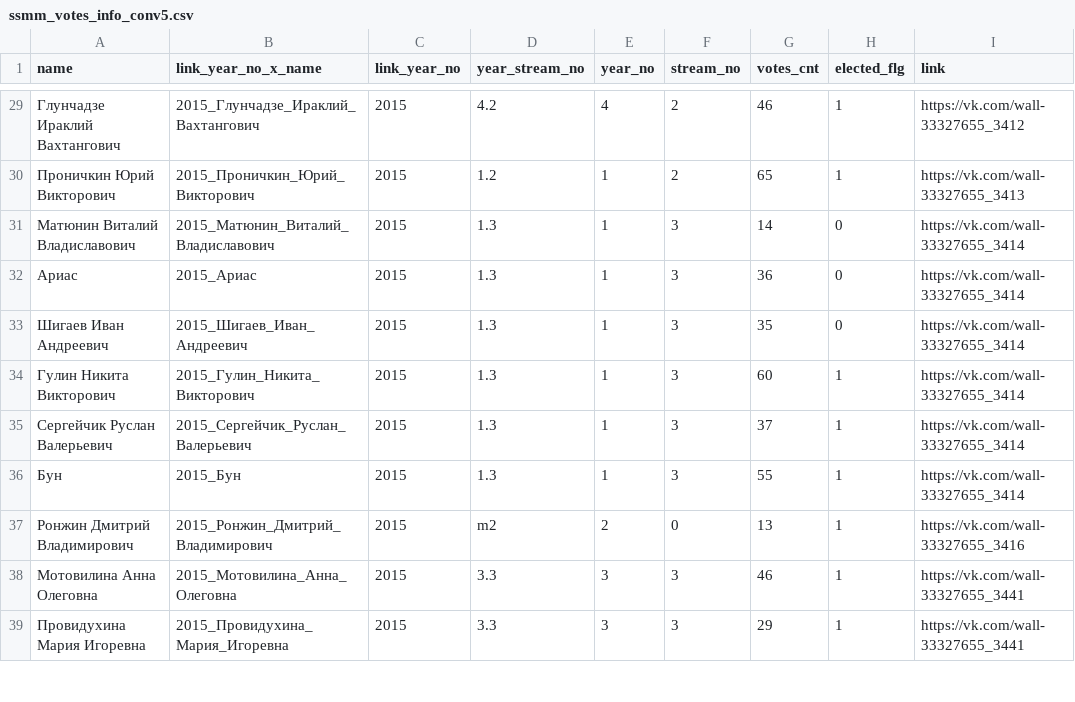
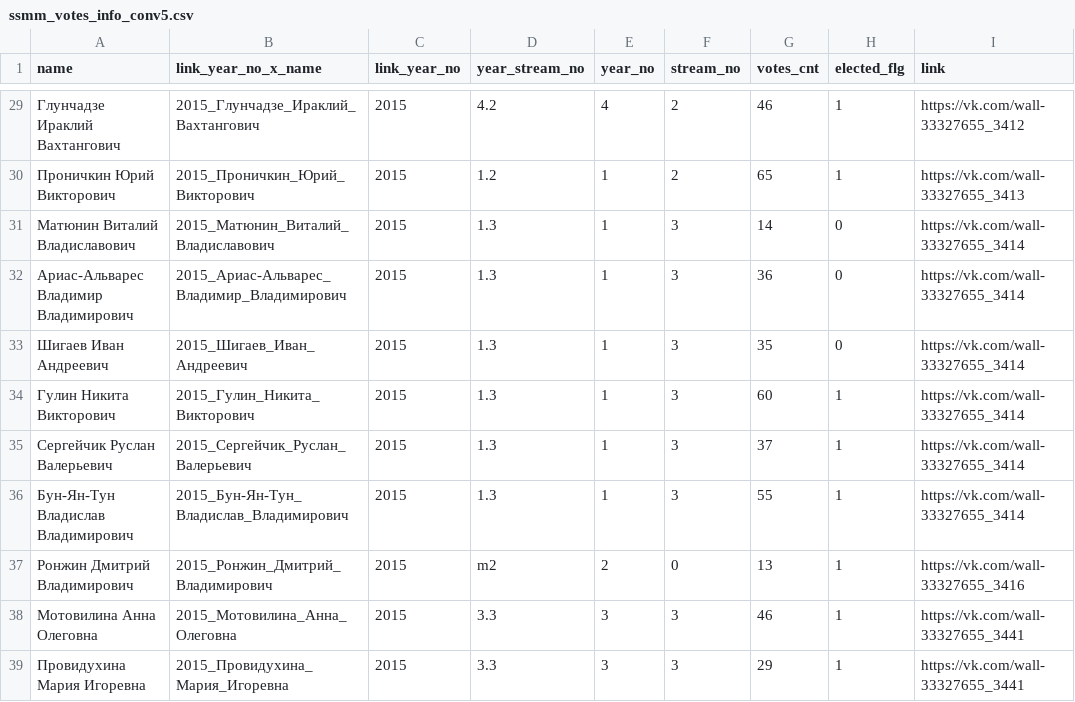
Before and after one commit to am-tropin/ssmm_database, a CSV file: ssmm_votes_info_conv5.csv, drawn as a sheet; only a part is shown, gaps mark what is left out.

```diff
--- a/ssmm_votes_info_conv5.csv
+++ b/ssmm_votes_info_conv5.csv
@@ -31,3 +31,3 @@ name	link_year_no_x_name	link_year_no	year_stream_no	year_no	stream_no	votes_cnt
 Матюнин Виталий Владиславович	2015_Матюнин_Виталий_Владиславович	2015	1.3	1	3	14	0	https://vk.com/wall-33327655_3414
-Ариас	2015_Ариас	2015	1.3	1	3	36	0	https://vk.com/wall-33327655_3414
+Ариас-Альварес Владимир Владимирович	2015_Ариас-Альварес_Владимир_Владимирович	2015	1.3	1	3	36	0	https://vk.com/wall-33327655_3414
 Шигаев Иван Андреевич	2015_Шигаев_Иван_Андреевич	2015	1.3	1	3	35	0	https://vk.com/wall-33327655_3414
@@ -35,3 +35,3 @@ name	link_year_no_x_name	link_year_no	year_stream_no	year_no	stream_no	votes_cnt
 Сергейчик Руслан Валерьевич	2015_Сергейчик_Руслан_Валерьевич	2015	1.3	1	3	37	1	https://vk.com/wall-33327655_3414
-Бун	2015_Бун	2015	1.3	1	3	55	1	https://vk.com/wall-33327655_3414
+Бун-Ян-Тун Владислав Владимирович	2015_Бун-Ян-Тун_Владислав_Владимирович	2015	1.3	1	3	55	1	https://vk.com/wall-33327655_3414
 Ронжин Дмитрий Владимирович	2015_Ронжин_Дмитрий_Владимирович	2015	m2	2	0	13	1	https://vk.com/wall-33327655_3416
```
Also changed, not shown: ssmm_candidates_info_conv4.csv, ssmm_candidates_info_conv6.csv, 9 other files.
